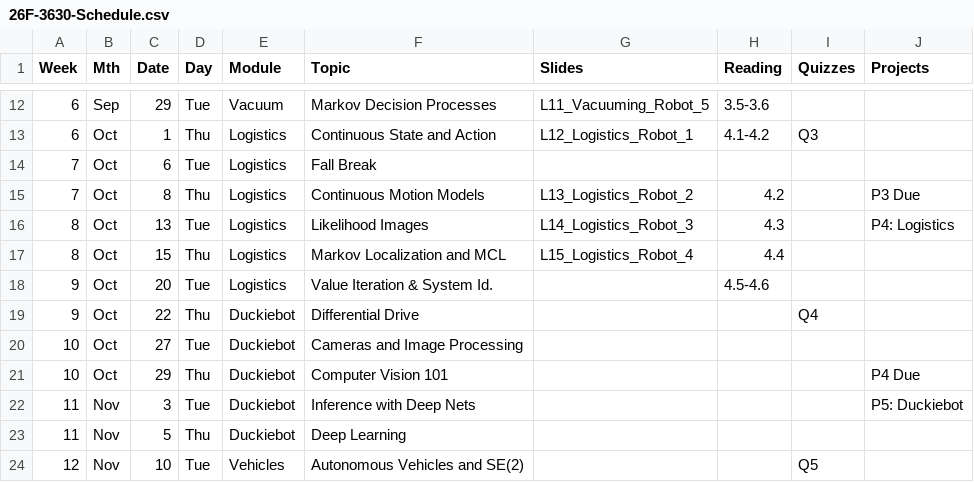
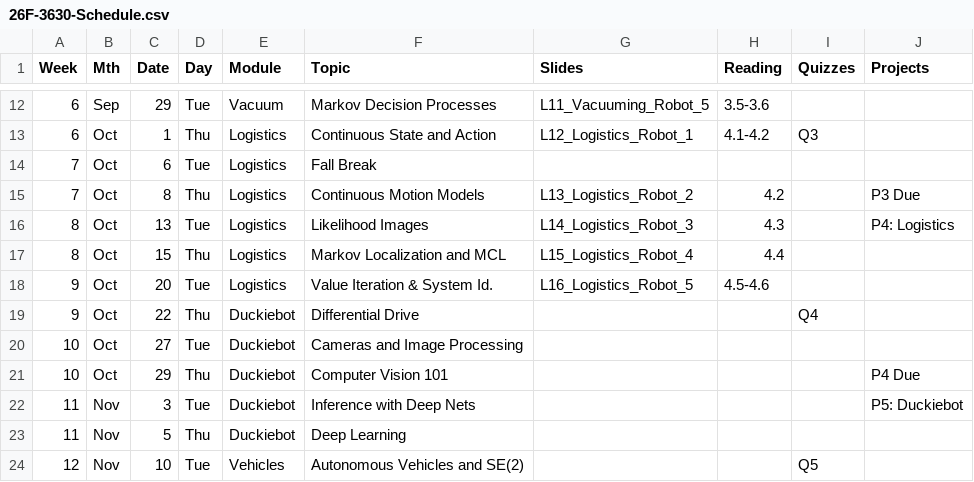
Before and after one commit to dellaert/26F-3630, a CSV file: _data/26F-3630-Schedule.csv, drawn as a sheet; only a part is shown, gaps mark what is left out.

```diff
--- a/_data/26F-3630-Schedule.csv
+++ b/_data/26F-3630-Schedule.csv
@@ -17,3 +17,3 @@
 8,Oct,15,Thu,Logistics,Markov Localization and MCL,L15_Logistics_Robot_4,4.4,,
-9,Oct,20,Tue,Logistics,Value Iteration & System Id. ,,4.5-4.6,,
+9,Oct,20,Tue,Logistics,Value Iteration & System Id. ,L16_Logistics_Robot_5,4.5-4.6,,
 9,Oct,22,Thu,Duckiebot,Differential Drive,,,Q4,
```
Also changed, not shown: 2 other files.
